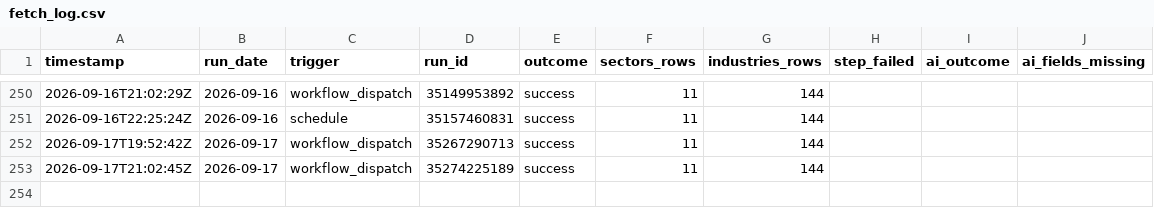
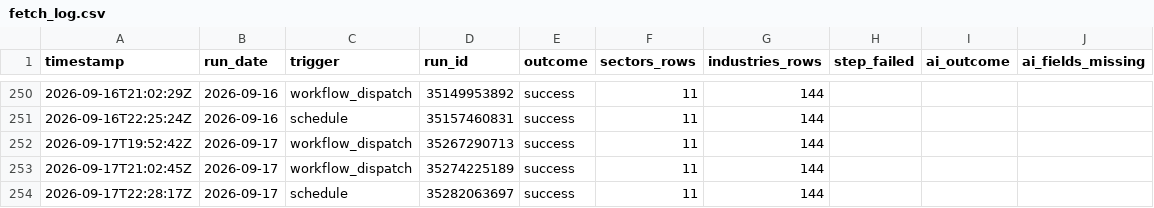
Before and after one commit to clarencelam2000/finviz-groups-tracker, a CSV file: data/fetch_log.csv, drawn as a sheet; only a part is shown, gaps mark what is left out.

```diff
--- a/data/fetch_log.csv
+++ b/data/fetch_log.csv
@@ -253 +253,2 @@ timestamp,run_date,trigger,run_id,outcome,sectors_rows,industries_rows,step_fail
 2026-09-17T21:02:45Z,2026-09-17,workflow_dispatch,35274225189,success,11,144,,,
+2026-09-17T22:28:17Z,2026-09-17,schedule,35282063697,success,11,144,,,
```
Also changed, not shown: data/benchmark/snapshots.csv, data/sectors/snapshots.csv, 3 other files.
